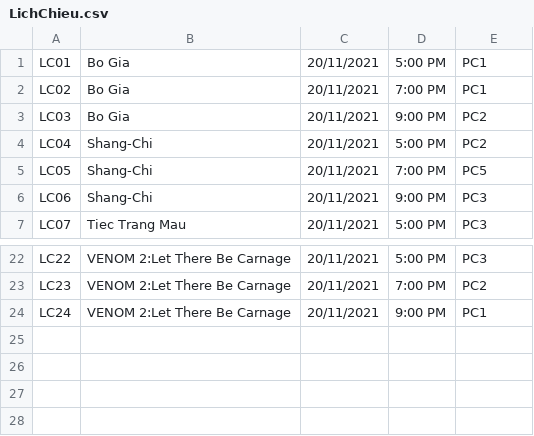
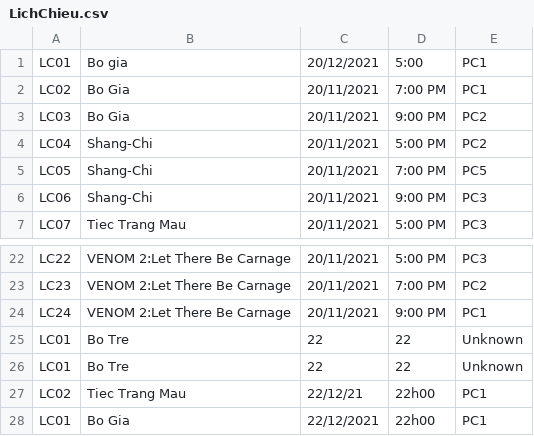
Before and after one commit to pleasehangry/DatabaseProgramProject, a CSV file: LichChieu.csv, drawn as a sheet; only a part is shown, gaps mark what is left out.

```diff
--- a/LichChieu.csv
+++ b/LichChieu.csv
@@ -1,2 +1,2 @@
-LC01,Bo Gia,20/11/2021,5:00 PM,PC1
+LC01,Bo gia,20/12/2021,5:00,PC1
 LC02,Bo Gia,20/11/2021,7:00 PM,PC1
@@ -24 +24,5 @@ LC23,VENOM 2:Let There Be Carnage,20/11/2021,7:00 PM,PC2
 LC24,VENOM 2:Let There Be Carnage,20/11/2021,9:00 PM,PC1
+LC01,Bo Tre,22,22,Unknown
+LC01,Bo Tre,22,22,Unknown
+LC02,Tiec Trang Mau,22/12/21,22h00,PC1
+LC01,Bo Gia,22/12/2021,22h00,PC1
```
Also changed, not shown: GuestData.csv, NhanVien.csv, 14 other files.
